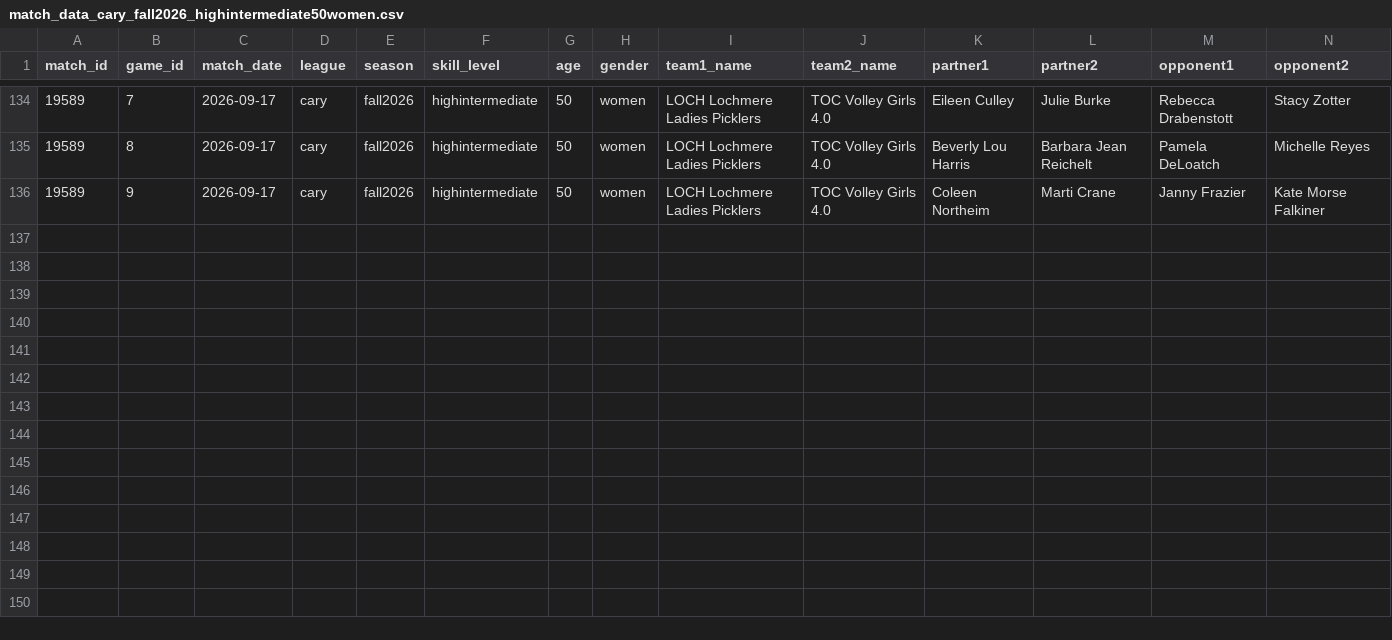
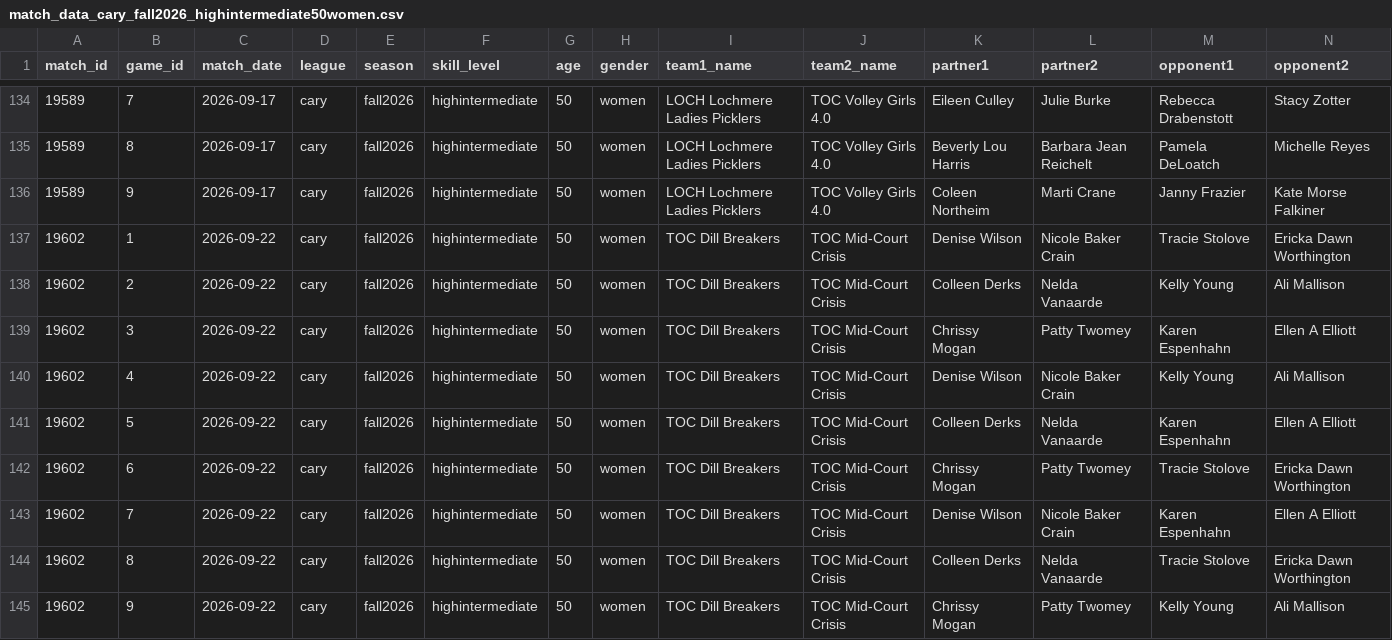
Before and after one commit to rebecca-draben/pickle-eyes, a CSV file: match_data_cary_fall2026_highintermediate50women.csv, drawn as a sheet; only a part is shown, gaps mark what is left out; rows hold the shown columns only; the diff names each change by its address in the sheet, - before the commit and + after, or states it on an @@ line.

Commit message:
1 more high int matches for total of 16 ... valid if want to keep

```diff
--- a/match_data_cary_fall2026_highintermediate50women.csv
+++ b/match_data_cary_fall2026_highintermediate50women.csv
+row 137: 19602 | 1 | 2026-09-22 | cary | fall2026 | highintermediate | 50 | women | TOC Dill Breakers | TOC Mid-Court Crisis | Denise Wilson | Nicole Baker Crain | Tracie Stolove | Ericka Dawn Worthington
+row 138: 19602 | 2 | 2026-09-22 | cary | fall2026 | highintermediate | 50 | women | TOC Dill Breakers | TOC Mid-Court Crisis | Colleen Derks | Nelda Vanaarde | Kelly Young | Ali Mallison
+row 139: 19602 | 3 | 2026-09-22 | cary | fall2026 | highintermediate | 50 | women | TOC Dill Breakers | TOC Mid-Court Crisis | Chrissy Mogan | Patty Twomey | Karen Espenhahn | Ellen A Elliott
+row 140: 19602 | 4 | 2026-09-22 | cary | fall2026 | highintermediate | 50 | women | TOC Dill Breakers | TOC Mid-Court Crisis | Denise Wilson | Nicole Baker Crain | Kelly Young | Ali Mallison
+row 141: 19602 | 5 | 2026-09-22 | cary | fall2026 | highintermediate | 50 | women | TOC Dill Breakers | TOC Mid-Court Crisis | Colleen Derks | Nelda Vanaarde | Karen Espenhahn | Ellen A Elliott
+row 142: 19602 | 6 | 2026-09-22 | cary | fall2026 | highintermediate | 50 | women | TOC Dill Breakers | TOC Mid-Court Crisis | Chrissy Mogan | Patty Twomey | Tracie Stolove | Ericka Dawn Worthington
+row 143: 19602 | 7 | 2026-09-22 | cary | fall2026 | highintermediate | 50 | women | TOC Dill Breakers | TOC Mid-Court Crisis | Denise Wilson | Nicole Baker Crain | Karen Espenhahn | Ellen A Elliott
+row 144: 19602 | 8 | 2026-09-22 | cary | fall2026 | highintermediate | 50 | women | TOC Dill Breakers | TOC Mid-Court Crisis | Colleen Derks | Nelda Vanaarde | Tracie Stolove | Ericka Dawn Worthington
+row 145: 19602 | 9 | 2026-09-22 | cary | fall2026 | highintermediate | 50 | women | TOC Dill Breakers | TOC Mid-Court Crisis | Chrissy Mogan | Patty Twomey | Kelly Young | Ali Mallison
```
Also changed, not shown: 1 other file.
